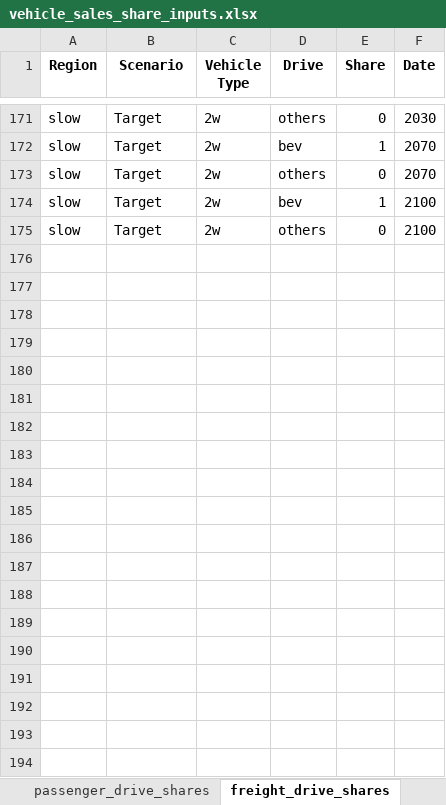
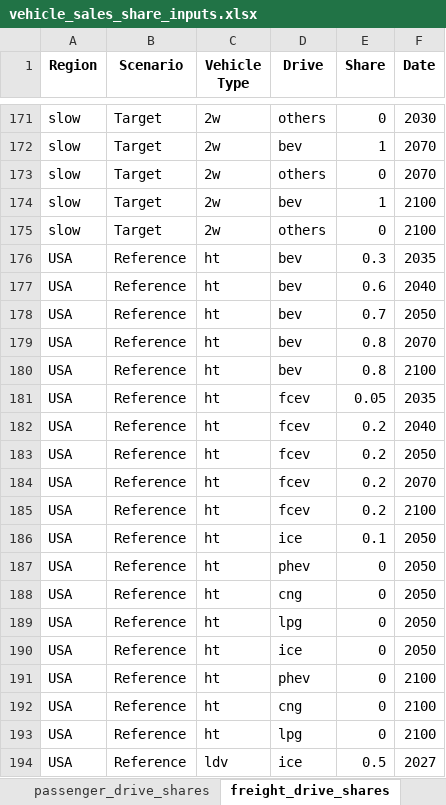
Before and after one commit to asia-pacific-energy-research-centre/transport_model_9th_edition, an Excel workbook: input_data/vehicle_sales_share_inputs.xlsx, sheet freight_drive_shares, drawn as a sheet; only a part is shown, gaps mark what is left out; values as stored, in another font and other column widths than the file's, no borders; the diff covers the shown part only; the diff names each change by its address in the sheet, - before the commit and + after, or states it on an @@ line.

Commit message:
progress - not related to sub type

```diff
--- a/input_data/vehicle_sales_share_inputs.xlsx (sheet freight_drive_shares)
+++ b/input_data/vehicle_sales_share_inputs.xlsx (sheet freight_drive_shares)
+row 176: USA | Reference | ht | bev | 0.3 | 2035
+row 177: USA | Reference | ht | bev | 0.6 | 2040
+row 178: USA | Reference | ht | bev | 0.7 | 2050
+row 179: USA | Reference | ht | bev | 0.8 | 2070
+row 180: USA | Reference | ht | bev | 0.8 | 2100
+row 181: USA | Reference | ht | fcev | 0.05 | 2035
+row 182: USA | Reference | ht | fcev | 0.2 | 2040
+row 183: USA | Reference | ht | fcev | 0.2 | 2050
+row 184: USA | Reference | ht | fcev | 0.2 | 2070
+row 185: USA | Reference | ht | fcev | 0.2 | 2100
+row 186: USA | Reference | ht | ice | 0.1 | 2050
+row 187: USA | Reference | ht | phev | 0 | 2050
+row 188: USA | Reference | ht | cng | 0 | 2050
+row 189: USA | Reference | ht | lpg | 0 | 2050
+row 190: USA | Reference | ht | ice | 0 | 2050
+row 191: USA | Reference | ht | phev | 0 | 2100
+row 192: USA | Reference | ht | cng | 0 | 2100
+row 193: USA | Reference | ht | lpg | 0 | 2100
+row 194: USA | Reference | ldv | ice | 0.5 | 2027
```
Also changed, not shown: 69 added rows elsewhere in this sheet, sheet passenger_drive_shares, sheet regions_passenger, 8 other files.
